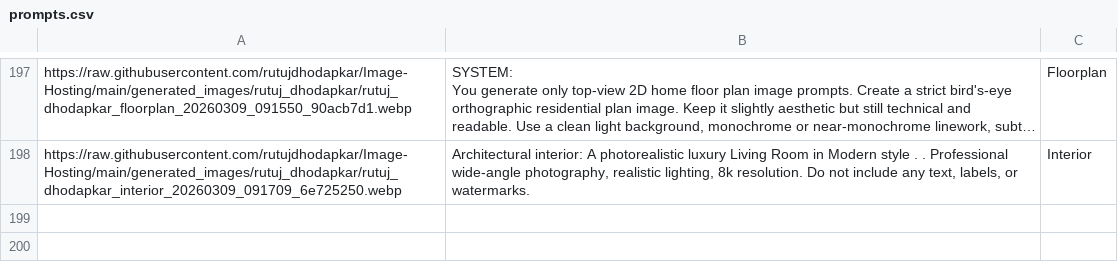
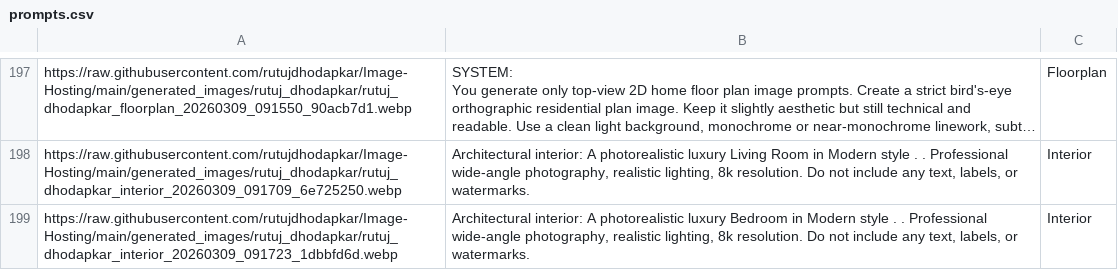
Before and after one commit to rutujdhodapkar/Image-Hosting, a CSV file: prompts.csv, drawn as a sheet; only a part is shown, gaps mark what is left out; long unchanged cells end in …; the diff names each change by its address in the sheet, - before the commit and + after, or states it on an @@ line.

Commit message:
Update prompts.csv with new Interior

```diff
--- a/prompts.csv
+++ b/prompts.csv
+row 199: https://raw.githubusercontent.com/rutujdhodapkar/Image-Hosting/main/generated_images/rutuj_dhodapkar/rutuj_dhodapkar_interior_20260309_091723_1dbbfd6d.webp | Architectural interior: A photorealistic luxury Bedroom in Modern style . . Professional wide-angle photography, realistic lighting, 8k resolution. Do not include any text, labels, or watermarks. | Interior
```
